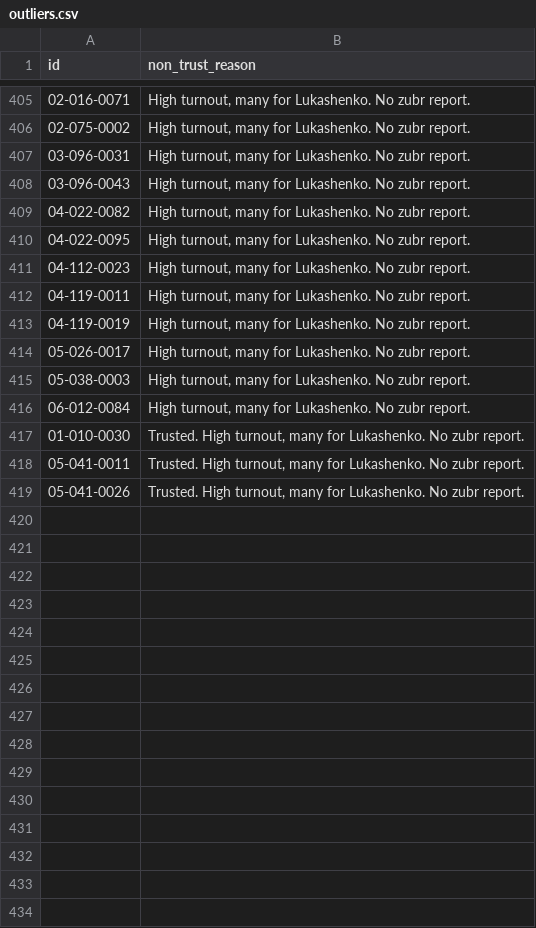
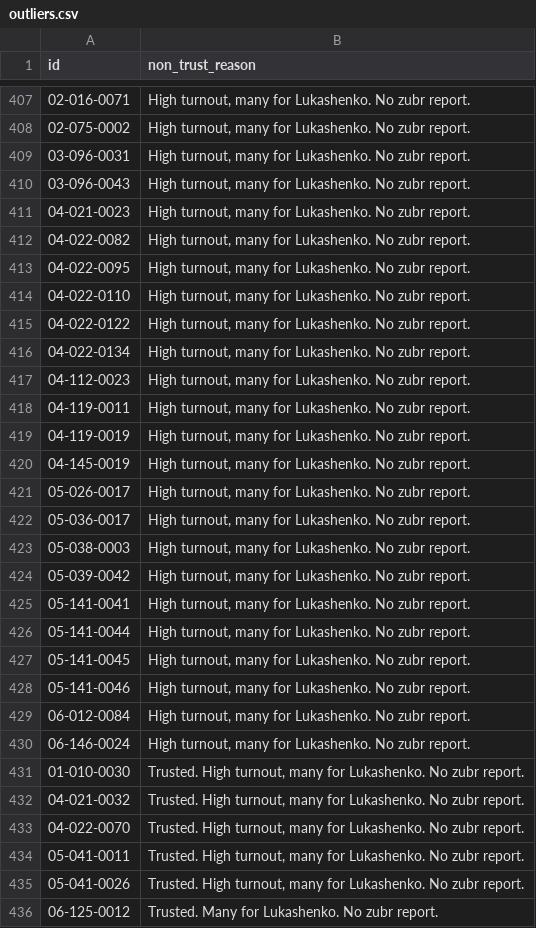
Before and after one commit to demidov91/voice, a CSV file: outliers.csv, drawn as a sheet; only a part is shown, gaps mark what is left out; the diff covers the shown part only.

```diff
--- a/outliers.csv
+++ b/outliers.csv
@@ -408,4 +410,8 @@ id,non_trust_reason
 03-096-0043,"High turnout, many for Lukashenko. No zubr report."
+04-021-0023,"High turnout, many for Lukashenko. No zubr report."
 04-022-0082,"High turnout, many for Lukashenko. No zubr report."
 04-022-0095,"High turnout, many for Lukashenko. No zubr report."
+04-022-0110,"High turnout, many for Lukashenko. No zubr report."
+04-022-0122,"High turnout, many for Lukashenko. No zubr report."
+04-022-0134,"High turnout, many for Lukashenko. No zubr report."
 04-112-0023,"High turnout, many for Lukashenko. No zubr report."
@@ -413,7 +419,18 @@ id,non_trust_reason
 04-119-0019,"High turnout, many for Lukashenko. No zubr report."
+04-145-0019,"High turnout, many for Lukashenko. No zubr report."
 05-026-0017,"High turnout, many for Lukashenko. No zubr report."
+05-036-0017,"High turnout, many for Lukashenko. No zubr report."
 05-038-0003,"High turnout, many for Lukashenko. No zubr report."
+05-039-0042,"High turnout, many for Lukashenko. No zubr report."
+05-141-0041,"High turnout, many for Lukashenko. No zubr report."
+05-141-0044,"High turnout, many for Lukashenko. No zubr report."
+05-141-0045,"High turnout, many for Lukashenko. No zubr report."
+05-141-0046,"High turnout, many for Lukashenko. No zubr report."
 06-012-0084,"High turnout, many for Lukashenko. No zubr report."
+06-146-0024,"High turnout, many for Lukashenko. No zubr report."
 01-010-0030,"Trusted. High turnout, many for Lukashenko. No zubr report."
+04-021-0032,"Trusted. High turnout, many for Lukashenko. No zubr report."
+04-022-0070,"Trusted. High turnout, many for Lukashenko. No zubr report."
 05-041-0011,"Trusted. High turnout, many for Lukashenko. No zubr report."
 05-041-0026,"Trusted. High turnout, many for Lukashenko. No zubr report."
+06-125-0012,Trusted. Many for Lukashenko. No zubr report.
```
Also changed, not shown: 8 added rows, 6 removed rows, 2 moved rows and 1 edited cell elsewhere in this file, non_trusted_turnout.csv, tihanovkaja_registered_coefficients.csv, 11 other files.
